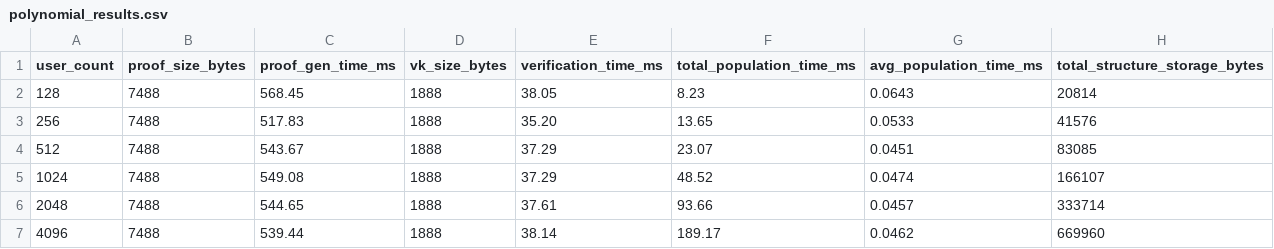
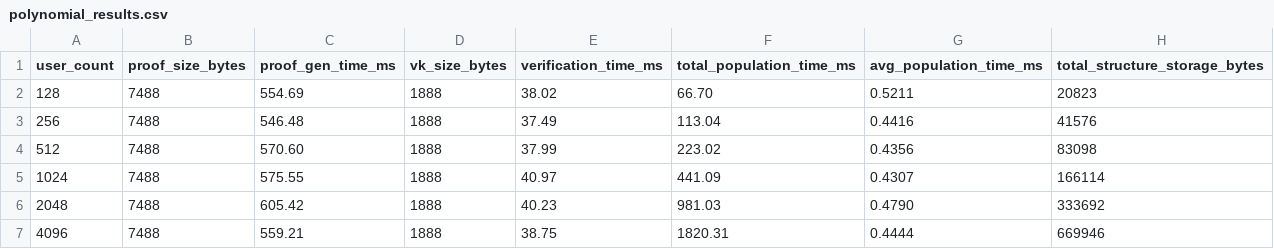
Before and after one commit to Samonto-Karmaker/ZKP-Polynomial-Vs-IMT, a CSV file: polynomial_results.csv, drawn as a sheet; only a part is shown; the diff covers the shown part only.

```diff
--- a/polynomial_results.csv
+++ b/polynomial_results.csv
@@ -1,7 +1,7 @@
 user_count,proof_size_bytes,proof_gen_time_ms,vk_size_bytes,verification_time_ms,total_population_time_ms,avg_population_time_ms,total_structure_storage_bytes
-128,7488,568.45,1888,38.05,8.23,0.0643,20814
-256,7488,517.83,1888,35.20,13.65,0.0533,41576
-512,7488,543.67,1888,37.29,23.07,0.0451,83085
-1024,7488,549.08,1888,37.29,48.52,0.0474,166107
-2048,7488,544.65,1888,37.61,93.66,0.0457,333714
-4096,7488,539.44,1888,38.14,189.17,0.0462,669960
+128,7488,554.69,1888,38.02,66.70,0.5211,20823
+256,7488,546.48,1888,37.49,113.04,0.4416,41576
+512,7488,570.60,1888,37.99,223.02,0.4356,83098
+1024,7488,575.55,1888,40.97,441.09,0.4307,166114
+2048,7488,605.42,1888,40.23,981.03,0.4790,333692
+4096,7488,559.21,1888,38.75,1820.31,0.4444,669946
```
Also changed, not shown: 40 edited cells elsewhere in this file, smt_results.csv, 2 other files.
